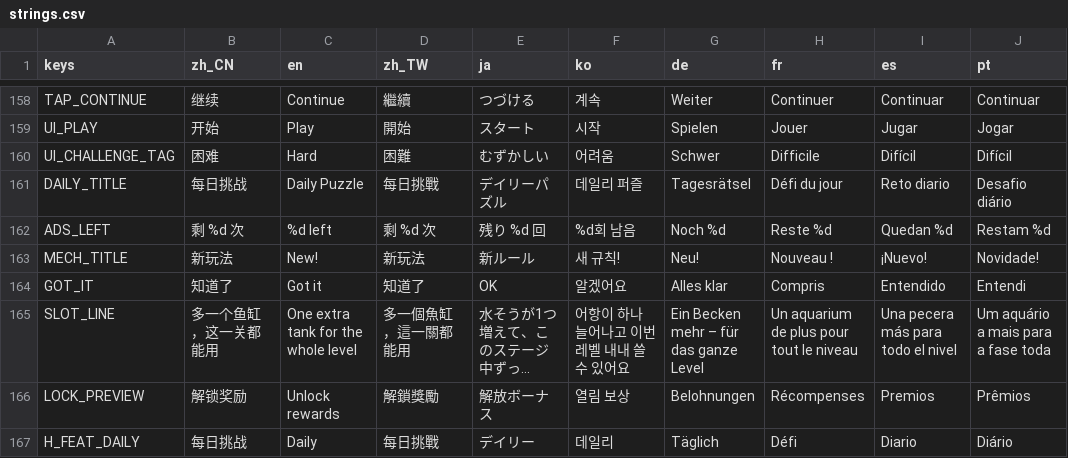
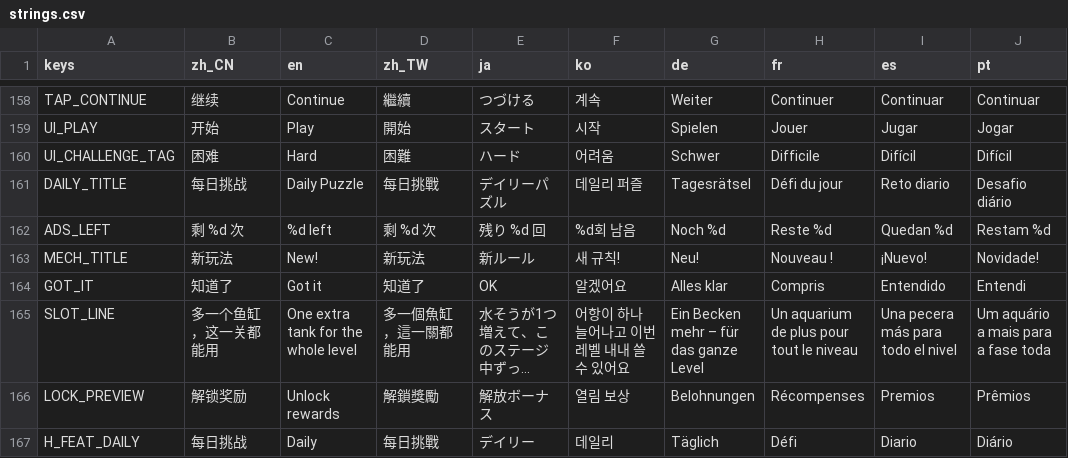
Before and after one commit to crazyniu/fishsort, a CSV file: i18n/strings.csv, drawn as a sheet; only a part is shown, gaps mark what is left out; long unchanged cells end in …; the diff names each change by its address in the sheet, - before the commit and + after, or states it on an @@ line.

```diff
--- a/i18n/strings.csv
+++ b/i18n/strings.csv
-E160 (ja): むずかしい
+E160 (ja): ハード
```
Also changed, not shown: 3 other files.
